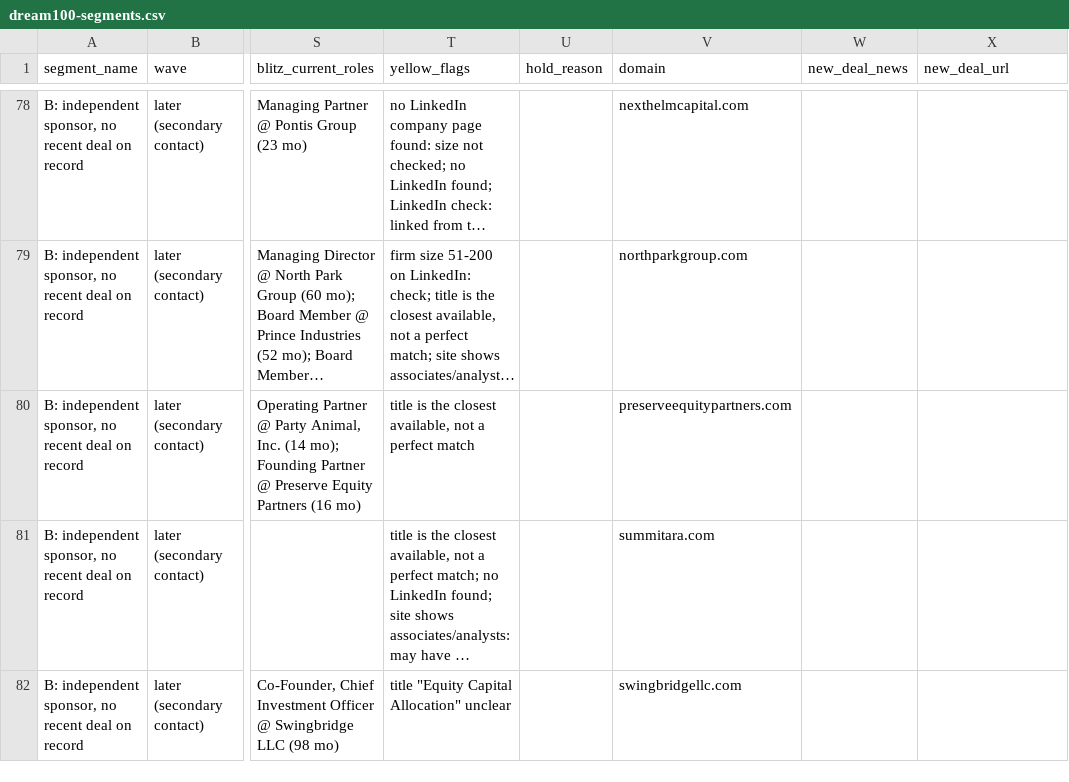
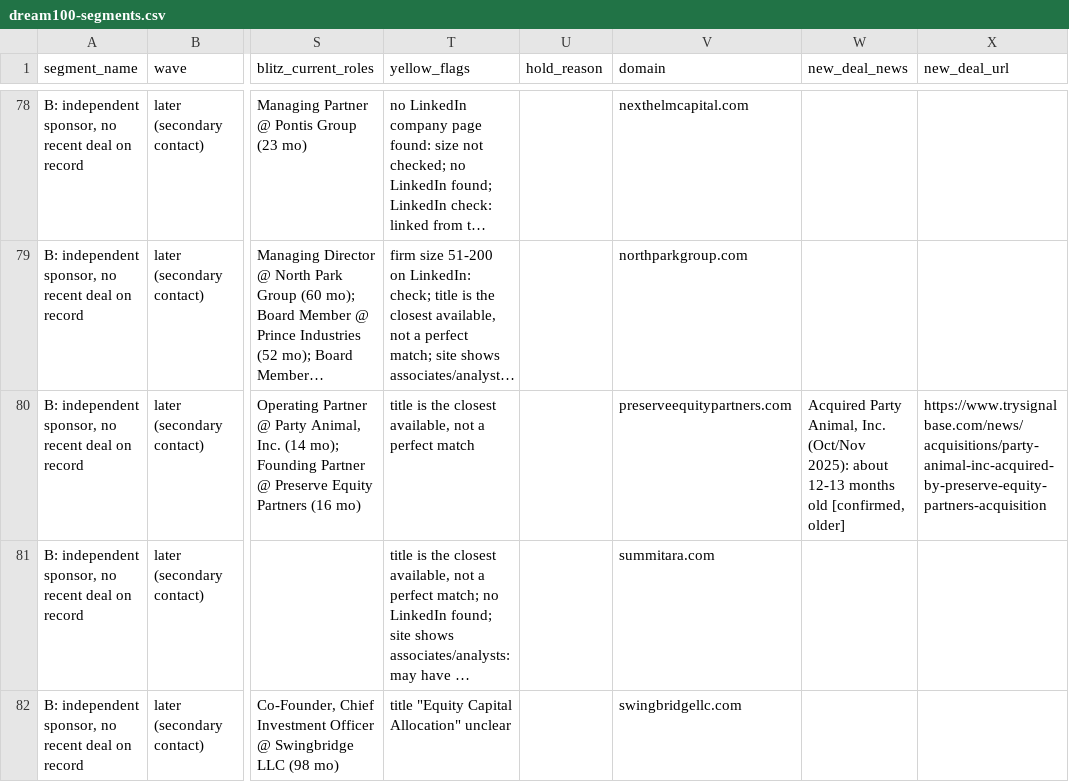
Before and after one commit to smsmkld/krea-murali, a CSV file: data/dream100-segments.csv, drawn as a sheet; only a part is shown, gaps mark what is left out; long unchanged cells end in …; the diff covers the shown part only; the diff names each change by its address in the sheet, - before the commit and + after, or states it on an @@ line.

```diff
--- a/data/dream100-segments.csv
+++ b/data/dream100-segments.csv
-W80 (new_deal_news): (empty)
+W80 (new_deal_news): Acquired Party Animal, Inc. (Oct/Nov 2025): about 12-13 months old [confirmed, older]
-X80 (new_deal_url): (empty)
+X80 (new_deal_url): https://www.trysignalbase.com/news/acquisitions/party-animal-inc-acquired-by-preserve-equity-partners-acquisition
```
Also changed, not shown: 20 edited cells elsewhere in this file, data/dream100-deal-news.csv.
